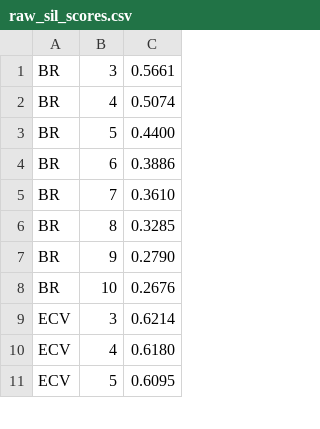
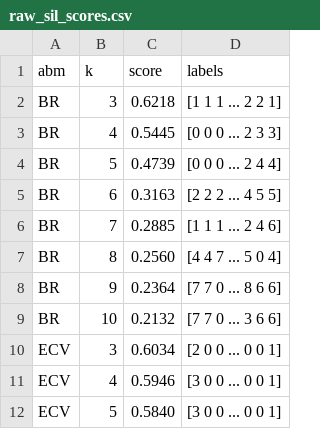
Before and after one commit to MariaElise-T/TS-Clustering, a CSV file: raw_sil_scores.csv, drawn as a sheet; only a part is shown; removed rows and columns are numbered as before the commit, all else as after; the diff covers the shown part only; the diff names each change by its address in the sheet, - before the commit and + after, or states it on an @@ line.

```diff
--- a/raw_sil_scores.csv
+++ b/raw_sil_scores.csv
-column C, rows 1-11: 0.5661 | 0.5074 | 0.4400 | 0.3886 | 0.3610 | 0.3285 | 0.2790 | 0.2676 | 0.6214 | 0.6180 | 0.6095
+column C, rows 2-12: 0.6218 | 0.5445 | 0.4739 | 0.3163 | 0.2885 | 0.2560 | 0.2364 | 0.2132 | 0.6034 | 0.5946 | 0.5840
+column D, rows 2-12: [1 1 1 ... 2 2 1] | [0 0 0 ... 2 3 3] | [0 0 0 ... 2 4 4] | [2 2 2 ... 4 5 5] | [1 1 1 ... 2 4 6] | [4 4 7 ... 5 0 4] | [7 7 0 ... 8 6 6] | [7 7 0 ... 3 6 6] | [2 0 0 ... 0 0 1] | [3 0 0 ... 0 0 1] | [3 0 0 ... 0 0 1]
+row 1: abm | k | score | labels
```
Also changed, not shown: 48 removed rows elsewhere in this file, pca_sil_scores.csv, 14 other files.
